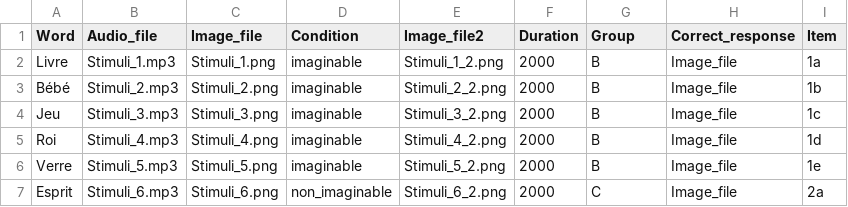
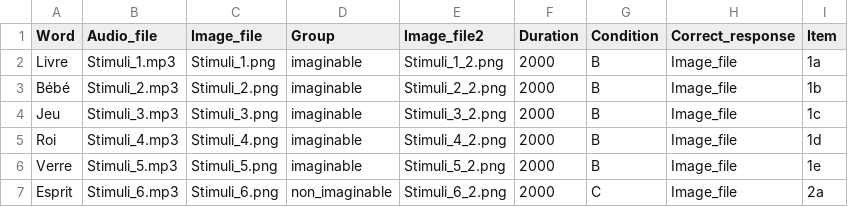
Before and after one commit to clee630/LNG6570-Mid-Term_Project, a CSV file: chunk_includes/input.csv, drawn as a sheet; only a part is shown.

Commit message:
Add files via upload

```diff
--- a/chunk_includes/input.csv
+++ b/chunk_includes/input.csv
@@ -1,2 +1,2 @@
-Word,Audio_file,Image_file,Condition,Image_file2,Duration,Group,Correct_response,Item
+Word,Audio_file,Image_file,Group,Image_file2,Duration,Condition,Correct_response,Item
 Livre,Stimuli_1.mp3,Stimuli_1.png,imaginable,Stimuli_1_2.png,2000,B,Image_file,1a
```
